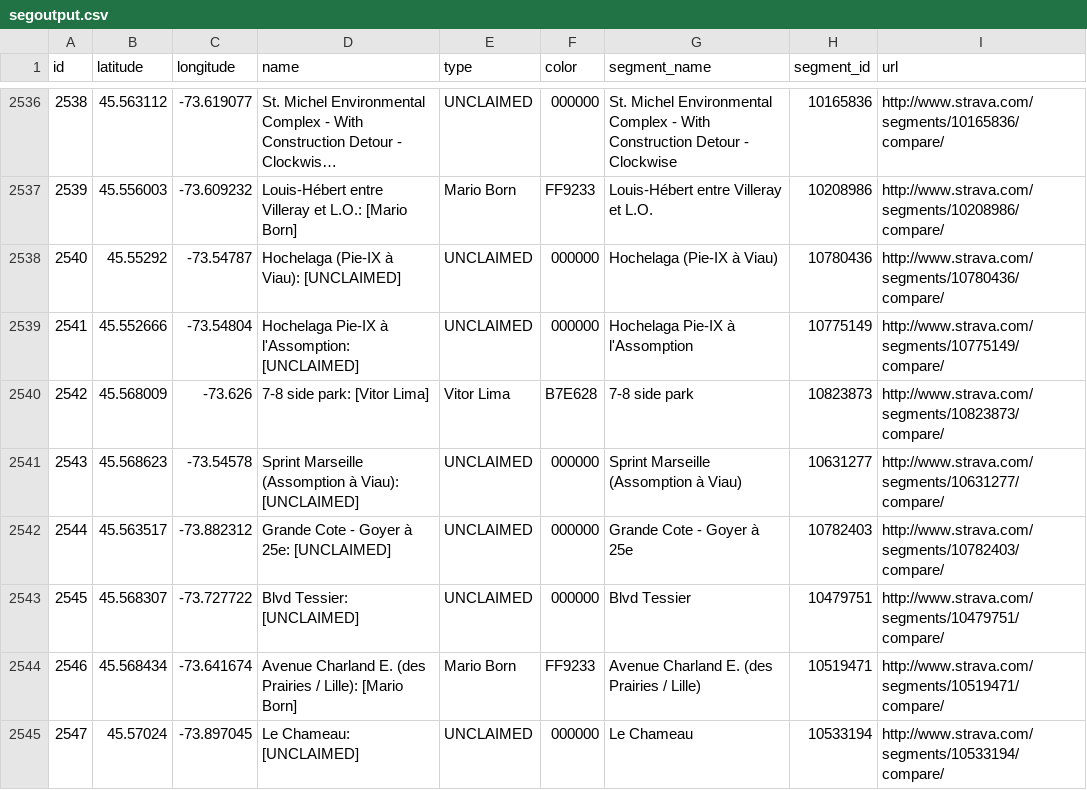
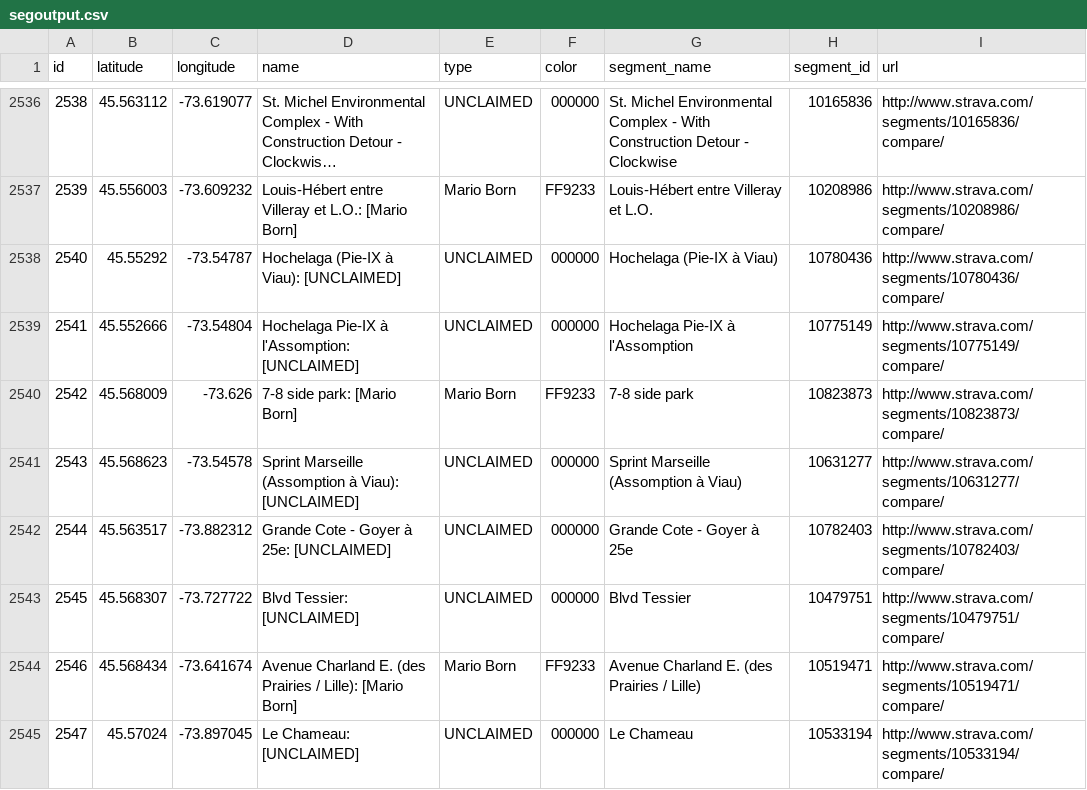
Before and after one commit to Josh2K/Josh2K.github.io, a CSV file: segoutput.csv, drawn as a sheet; only a part is shown, gaps mark what is left out; long unchanged cells end in …; the diff covers the shown part only.

```diff
--- a/segoutput.csv
+++ b/segoutput.csv
@@ -2539,3 +2539,3 @@ id,latitude,longitude,name,type,color,segment_name,segment_id,url
 2541,45.552666,-73.54804,Hochelaga Pie-IX à l'Assomption:  [UNCLAIMED],UNCLAIMED,000000,Hochelaga Pie-IX à l'Assomption,10775149,http://www.strava.com/segments/10775149/compare/,
-2542,45.568009,-73.626,7-8 side park:  [Vitor Lima],Vitor Lima,B7E628,7-8 side park,10823873,http://www.strava.com/segments/10823873/compare/,
+2542,45.568009,-73.626,7-8 side park:  [Mario Born],Mario Born,FF9233,7-8 side park,10823873,http://www.strava.com/segments/10823873/compare/,
 2543,45.568623,-73.54578,Sprint Marseille (Assomption à Viau):  [UNCLAIMED],UNCLAIMED,000000,Sprint Marseille (Assomption à Viau),10631277,http://www.strava.com/segments/10631277/compare/,
```
Also changed, not shown: 33 edited cells elsewhere in this file, distance.csv, segmentcount.csv, 8 other files.
